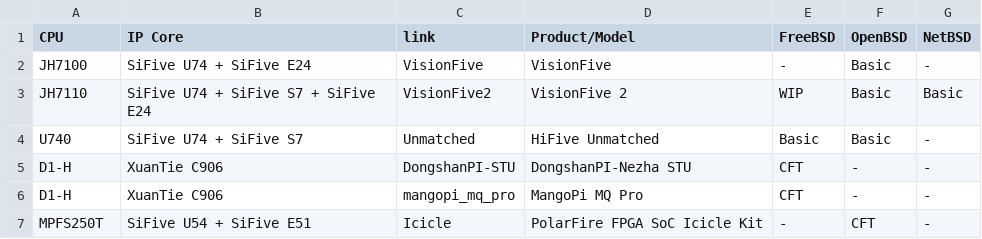
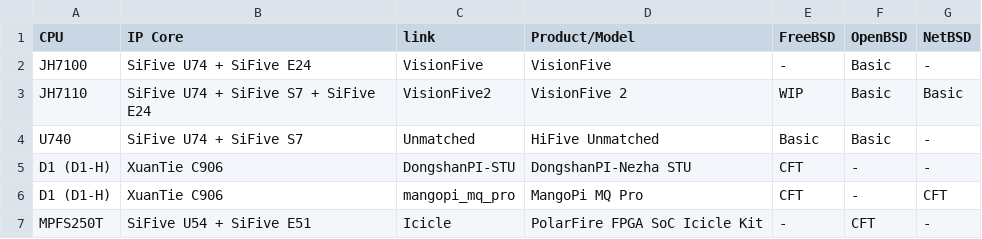
Before and after one commit to wychlw/support-matrix, a CSV file: assets/bsd.csv, drawn as a sheet.

```diff
--- a/assets/bsd.csv
+++ b/assets/bsd.csv
@@ -4,4 +4,4 @@
  U740     , SiFive U74 + SiFive S7              ,Unmatched, HiFive Unmatched           , Basic   , Basic   , -
- D1-H     , XuanTie C906                        ,DongshanPI-STU, DongshanPI-Nezha STU  , CFT     , -       , -
- D1-H     , XuanTie C906                        ,mangopi_mq_pro, MangoPi MQ Pro        , CFT     , -       , -
+ D1 (D1-H)     , XuanTie C906                        ,DongshanPI-STU, DongshanPI-Nezha STU  , CFT     , -       , -
+ D1 (D1-H)     , XuanTie C906                        ,mangopi_mq_pro, MangoPi MQ Pro        , CFT     , -       , CFT
  MPFS250T , SiFive U54 + SiFive E51             ,Icicle, PolarFire FPGA SoC Icicle Kit , -       , CFT     , -
```
Also changed, not shown: assets/linux.csv, assets/others.csv, 43 other files.
